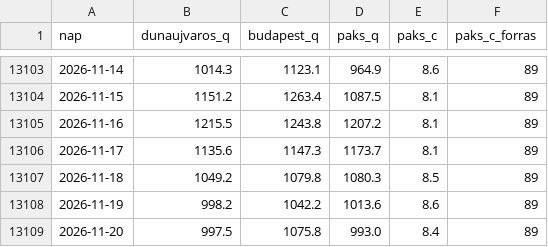
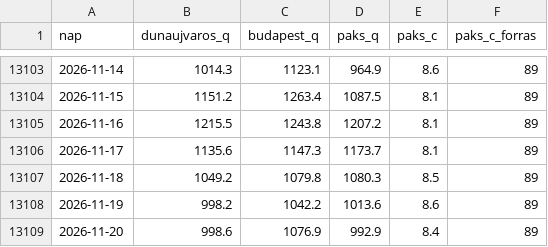
Before and after one commit to lpapp68/basin, a CSV file: archiv/duna_napi.csv, drawn as a sheet; only a part is shown, gaps mark what is left out.

```diff
--- a/archiv/duna_napi.csv
+++ b/archiv/duna_napi.csv
@@ -13108,2 +13108,2 @@ nap,dunaujvaros_q,budapest_q,paks_q,paks_c,paks_c_forras
 2026-11-19,998.2,1042.2,1013.6,8.6,89
-2026-11-20,997.5,1075.8,993.0,8.4,89
+2026-11-20,998.6,1076.9,992.9,8.4,89
```
Also changed, not shown: archiv/napi.csv, archiv/oras.csv, 2 other files.
